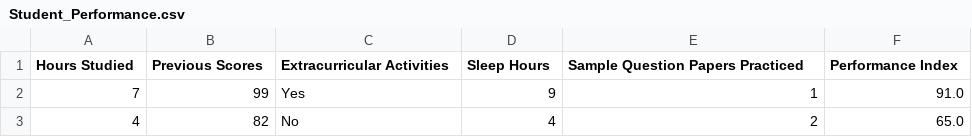
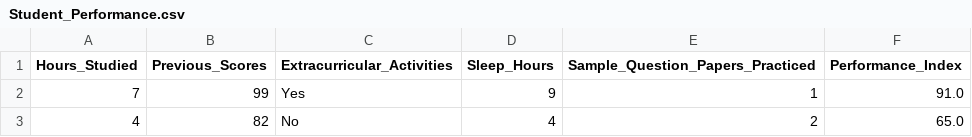
Before and after one commit to NurSyahida/ADKP, a CSV file: Student_Performance.csv, drawn as a sheet; only a part is shown.

Commit message:
Update Student_Performance.csv

```diff
--- a/Student_Performance.csv
+++ b/Student_Performance.csv
@@ -1,2 +1,2 @@
-Hours Studied,Previous Scores,Extracurricular Activities,Sleep Hours,Sample Question Papers Practiced,Performance Index
+Hours_Studied,Previous_Scores,Extracurricular_Activities,Sleep_Hours,Sample_Question_Papers_Practiced,Performance_Index
 7,99,Yes,9,1,91.0
```
